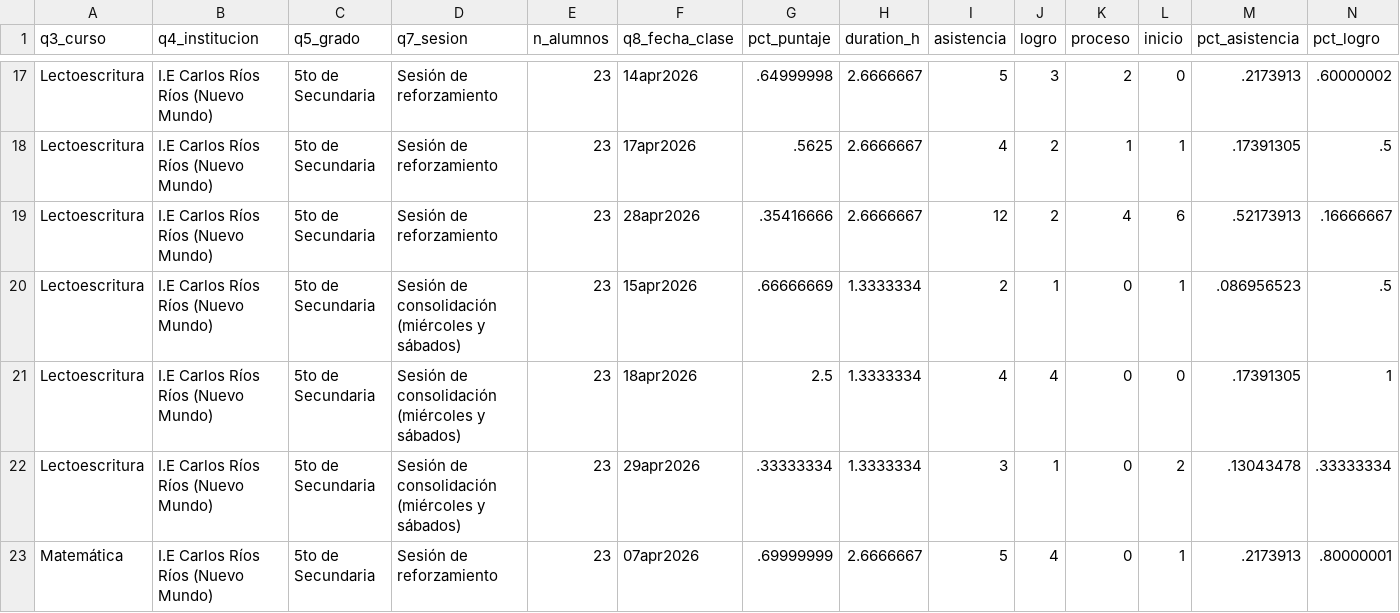
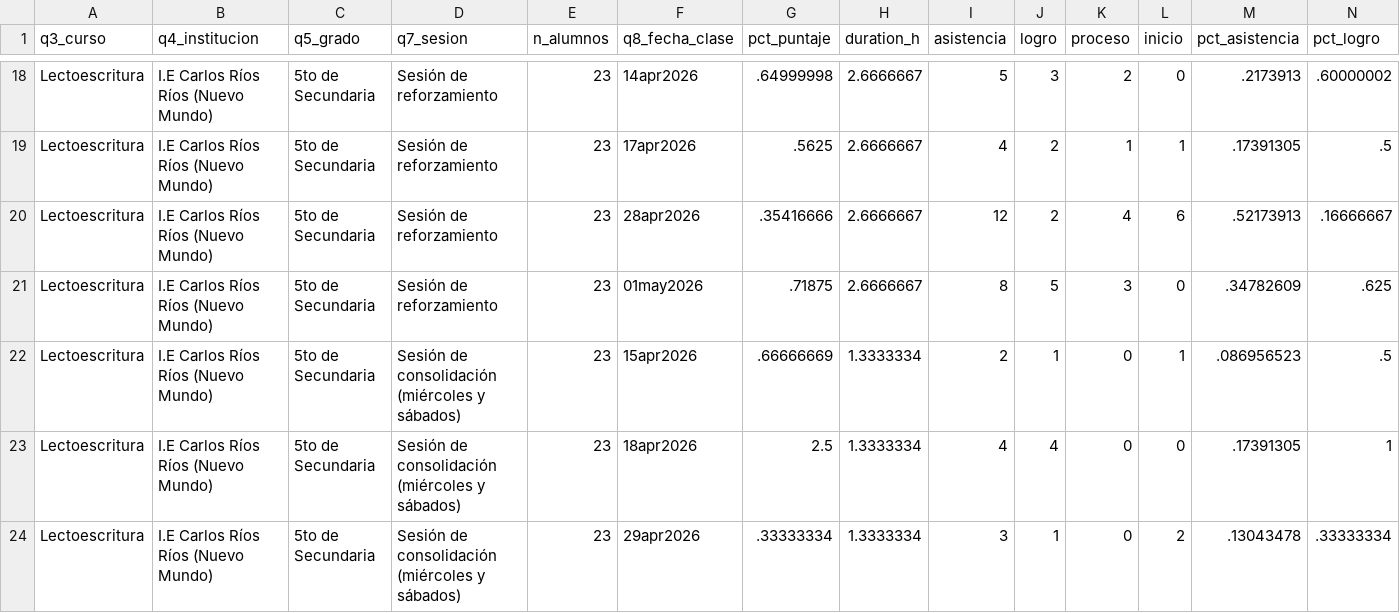
Before and after one commit to lateriteperu/dashboard_nivelacion_educativa, a CSV file: plus_petrol_2026_pii_grupal_clases.csv, drawn as a sheet; only a part is shown, gaps mark what is left out; the shorter side is filled out with more unchanged rows; rows hold the shown columns only; the diff covers the shown part only; the diff names each change by its address in the sheet, - before the commit and + after, or states it on an @@ line.

Commit message:
update_03_05

```diff
--- a/plus_petrol_2026_pii_grupal_clases.csv
+++ b/plus_petrol_2026_pii_grupal_clases.csv
+row 21: Lectoescritura | I.E Carlos Ríos Ríos (Nuevo Mundo) | 5to de Secundaria | Sesión de reforzamiento | 23 | 01may2026 | .71875 | 2.6666667 | 8 | 5 | 3 | 0 | .34782609 | .625
```
Also changed, not shown: 11 added rows elsewhere in this file.
